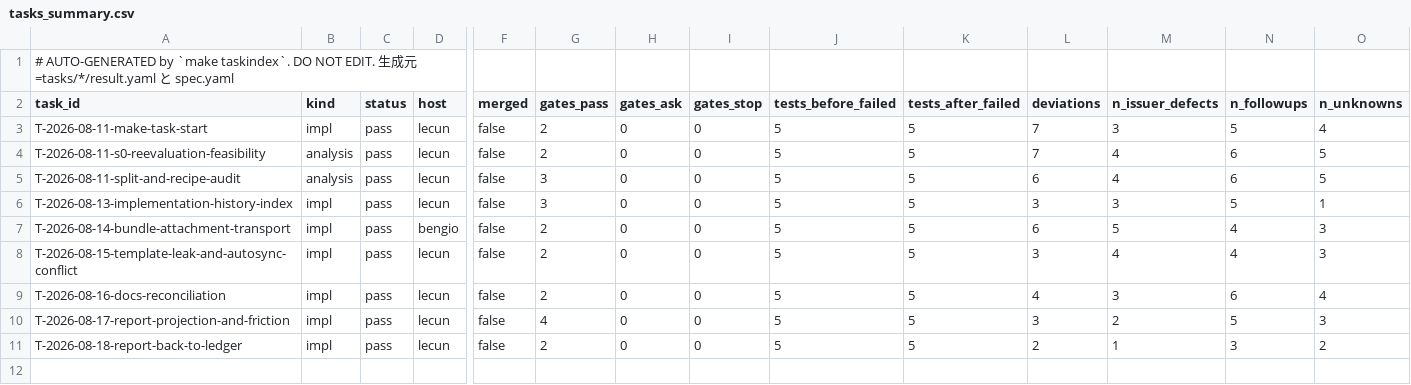
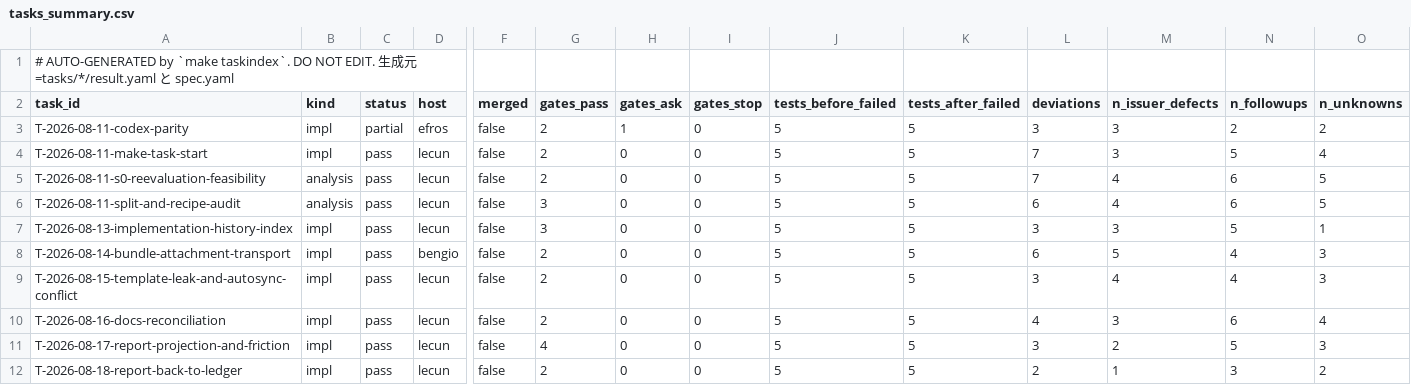
Before and after one commit to takuya3h/m2, a CSV file: context/auto/tasks_summary.csv, drawn as a sheet; only a part is shown, gaps mark what is left out; rows hold the shown columns only; the diff names each change by its address in the sheet, - before the commit and + after, or states it on an @@ line.

Commit message:
docs(task): record codex parity verification

```diff
--- a/context/auto/tasks_summary.csv
+++ b/context/auto/tasks_summary.csv
+row 3: T-2026-08-11-codex-parity | impl | partial | efros | false | 2 | 1 | 0 | 5 | 5 | 3 | 3 | 2 | 2
```
Also changed, not shown: 9 other files.
